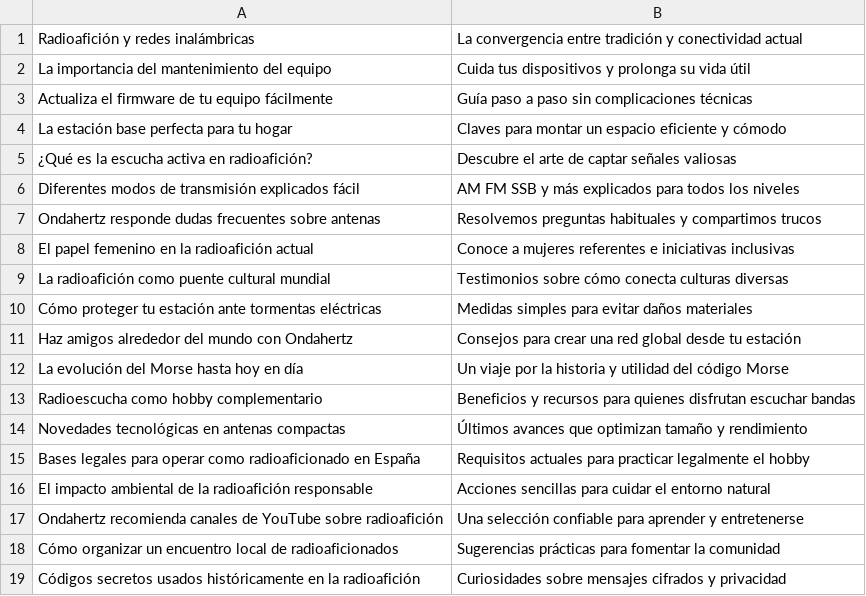
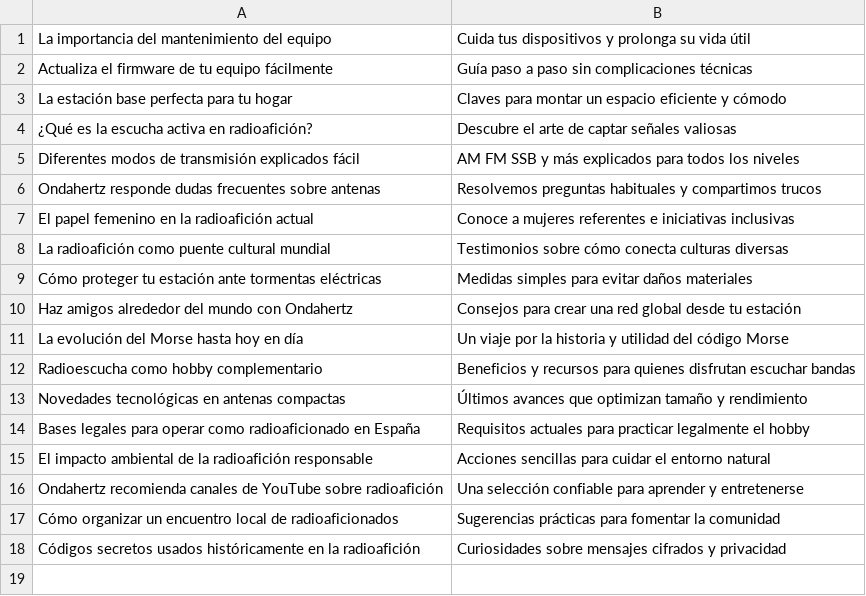
Before and after one commit to agigante80/OndaHertz_es, a CSV file: AI_content/list_of_NEW_topics.csv, drawn as a sheet; the diff names each change by its address in the sheet, - before the commit and + after, or states it on an @@ line.

```diff
--- a/AI_content/list_of_NEW_topics.csv
+++ b/AI_content/list_of_NEW_topics.csv
-row 1: Radioafición y redes inalámbricas | La convergencia entre tradición y conectividad actual
```
Also changed, not shown: AI_content/list_of_ARCHIVED_topics.csv, 3 other files.
